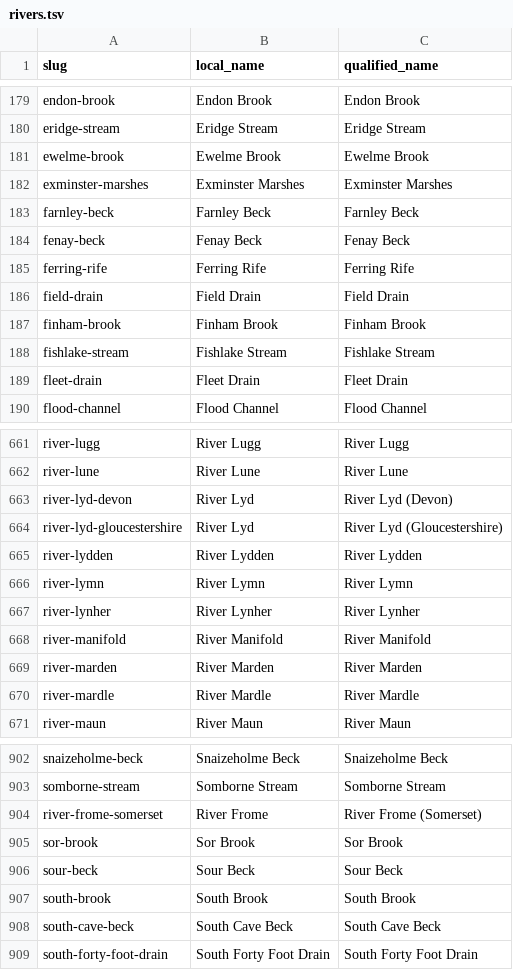
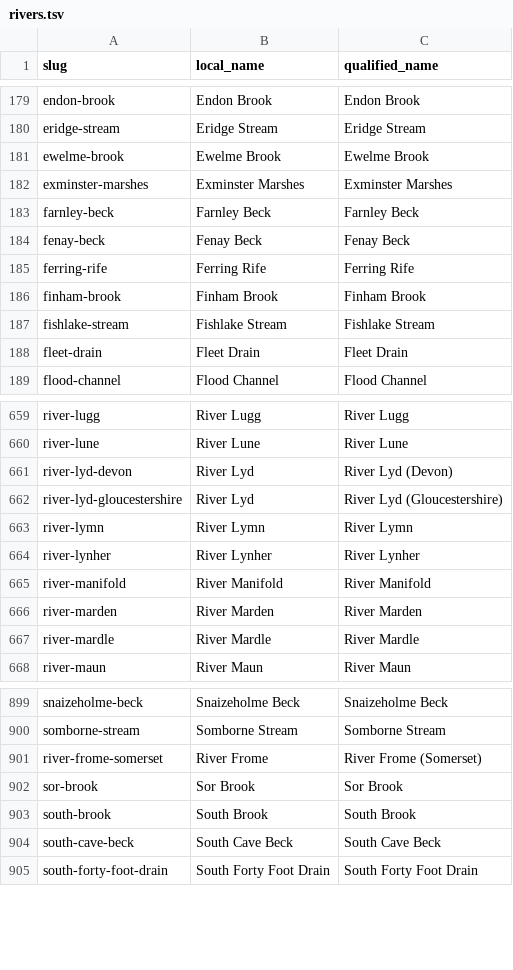
Before and after one commit to uk-gov-mirror/defra.flood-db, a TSV file: data-load/rivers/rivers.tsv, drawn as a sheet; only a part is shown, gaps mark what is left out; the diff covers the shown part only.

```diff
--- a/data-load/rivers/rivers.tsv
+++ b/data-load/rivers/rivers.tsv
@@ -185,3 +185,2 @@ fenay-beck	Fenay Beck	Fenay Beck
 ferring-rife	Ferring Rife	Ferring Rife
-field-drain	Field Drain	Field Drain
 finham-brook	Finham Brook	Finham Brook
@@ -664,3 +662,2 @@ river-lyd-devon	River Lyd	River Lyd (Devon)
 river-lyd-gloucestershire	River Lyd	River Lyd (Gloucestershire)
-river-lydden	River Lydden	River Lydden
 river-lymn	River Lymn	River Lymn
@@ -905,3 +902,2 @@ river-frome-somerset	River Frome	River Frome (Somerset)
 sor-brook	Sor Brook	Sor Brook
-sour-beck	Sour Beck	Sour Beck
 south-brook	South Brook	South Brook
```
Also changed, not shown: 20 added rows and 3 removed rows elsewhere in this file, data-load/rivers/river-stations.csv, 16 other files.
